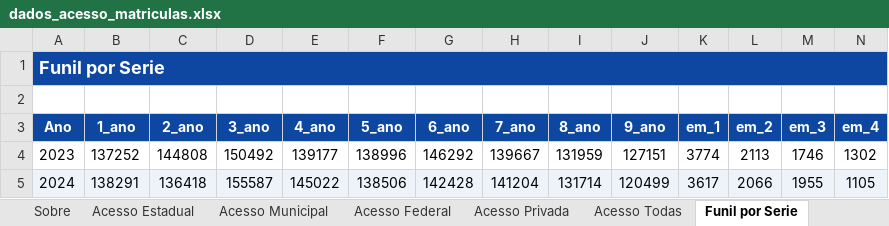
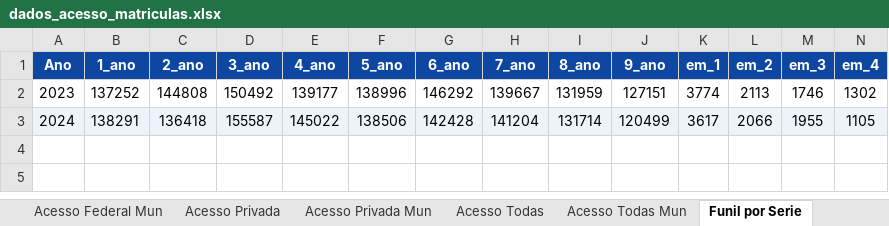
Before and after one commit to CEBE-RS/indicadores-educacionais, an Excel workbook: dados/downloads/dados_acesso_matriculas.xlsx, sheet Funil por Serie, drawn as a sheet; values as stored, in another font and other column widths than the file's, no borders; the diff names each change by its address in the sheet, - before the commit and + after, or states it on an @@ line.

```diff
--- a/dados/downloads/dados_acesso_matriculas.xlsx (sheet Funil por Serie)
+++ b/dados/downloads/dados_acesso_matriculas.xlsx (sheet Funil por Serie)
+sheet tab: Acesso Federal Mun
+sheet tab: Acesso Privada Mun
+sheet tab: Acesso Todas Mun
-row 1: Funil por Serie
-row 2: (empty)
```
Also changed, not shown: sheet Acesso Estadual, sheet Acesso Municipal, sheet Acesso Todas, sheet Acesso Privada, sheet Acesso Federal, sheet Sobre, 2 more sheets, other sheet tabs, dados/downloads/dados_fluxo_rendimento.xlsx, dados/downloads/dados_ideb_saeb.xlsx, 5 other files.
